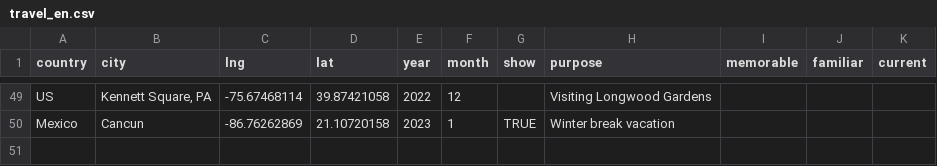
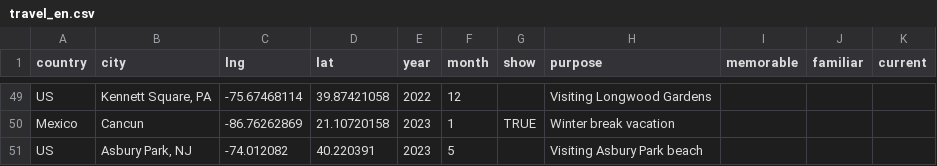
Before and after one commit to YichengShen/yichengshen.github.io, a CSV file: public/files/travel_en.csv, drawn as a sheet; only a part is shown, gaps mark what is left out; the diff names each change by its address in the sheet, - before the commit and + after, or states it on an @@ line.

```diff
--- a/public/files/travel_en.csv
+++ b/public/files/travel_en.csv
+row 51: US | Asbury Park, NJ | -74.012082 | 40.220391 | 2023 | 5 |  | Visiting Asbury Park beach
```
Also changed, not shown: public/files/travel_zh.csv.
